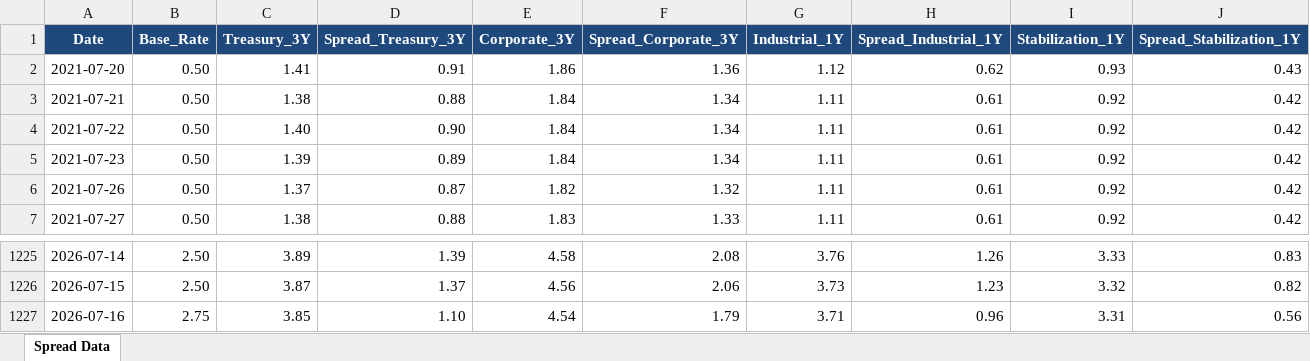
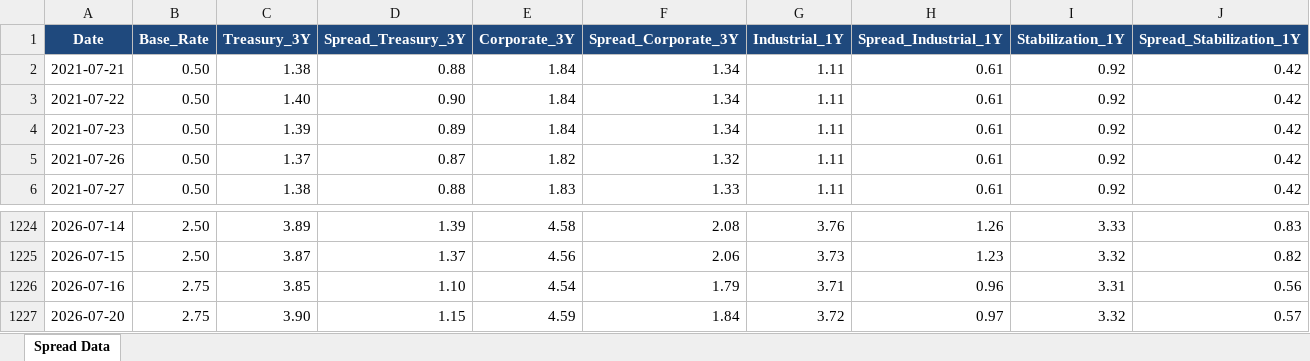
Before and after one commit to jaeha9366-lgtm/bok-spread-dashboard, an Excel workbook: spread.xlsx, sheet Spread Data, drawn as a sheet; only a part is shown, gaps mark what is left out; values as stored, in another font and other column widths than the file's, no borders; removed rows and columns are numbered as before the commit, all else as after; the diff names each change by its address in the sheet, - before the commit and + after, or states it on an @@ line.

```diff
--- a/spread.xlsx (sheet Spread Data)
+++ b/spread.xlsx (sheet Spread Data)
-row 2: 2021-07-20 | 0.50 | 1.41 | 0.91 | 1.86 | 1.36 | 1.12 | 0.62 | 0.93 | 0.43
+row 1227: 2026-07-20 | 2.75 | 3.90 | 1.15 | 4.59 | 1.84 | 3.72 | 0.97 | 3.32 | 0.57
```
Also changed, not shown: 5 other files.
